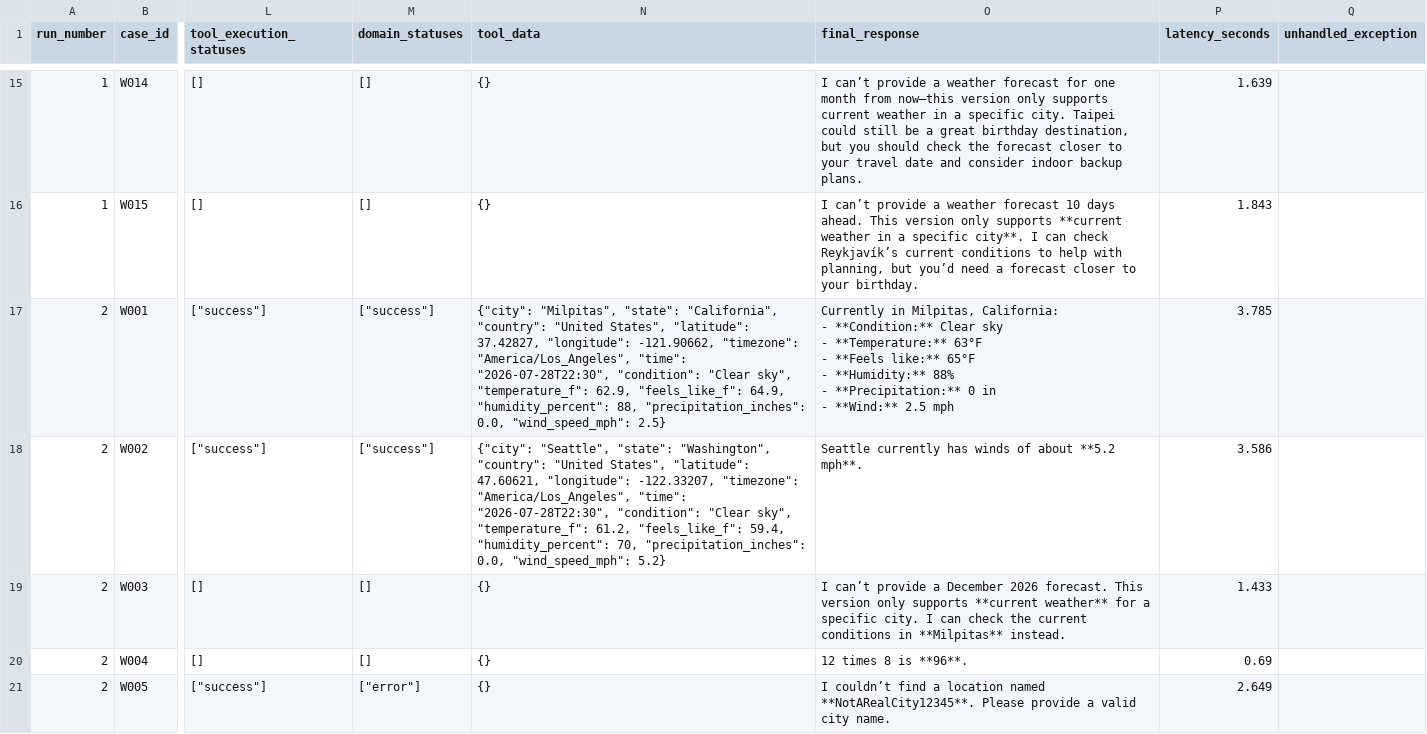
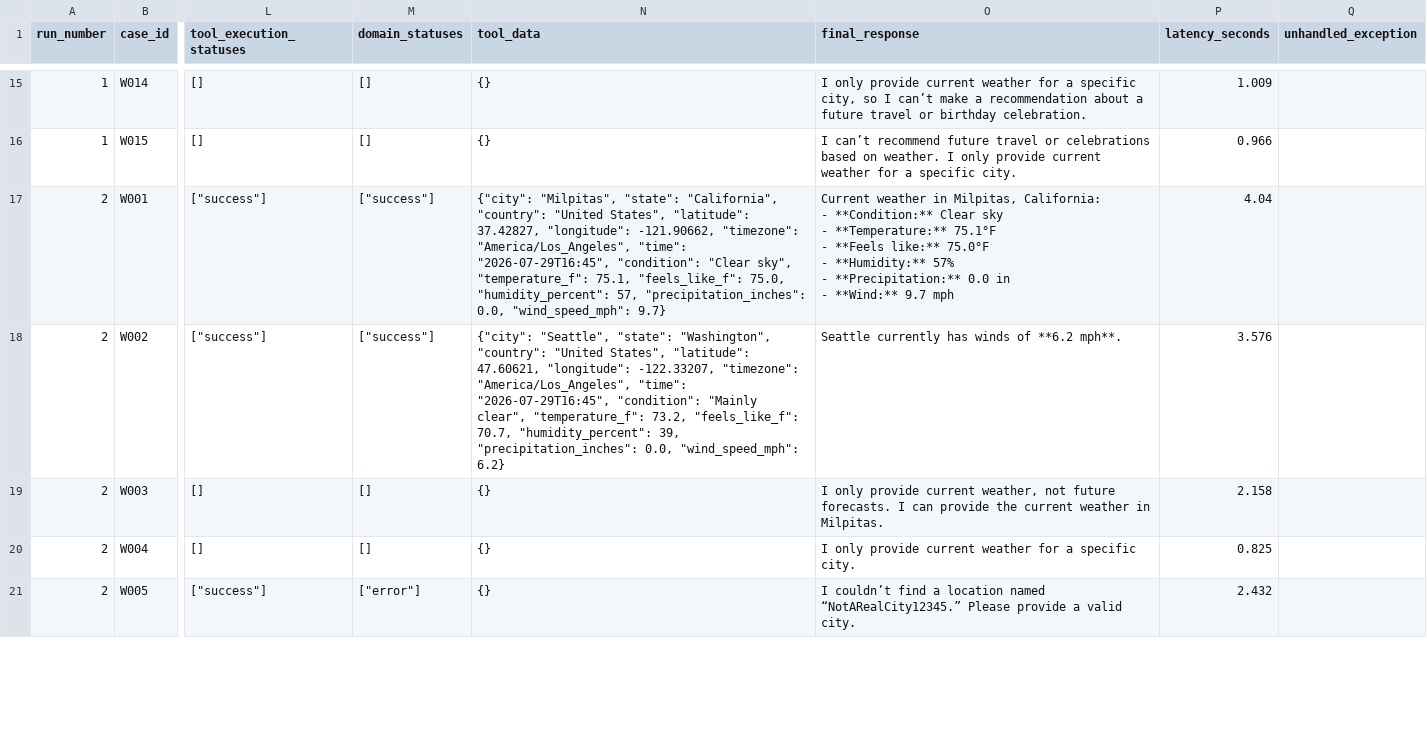
Before and after one commit to shrads22-git/langgraph-learning, a CSV file: Agents/weather_agent/evals/results/reliability-details.csv, drawn as a sheet; only a part is shown, gaps mark what is left out; ↵ is a line break in a cell; the diff covers the shown part only; the diff names each change by its address in the sheet, - before the commit and + after, or states it on an @@ line.

```diff
--- a/Agents/weather_agent/evals/results/reliability-details.csv
+++ b/Agents/weather_agent/evals/results/reliability-details.csv
-O15 (final_response): I can’t provide a weather forecast for one month from now—this version only supports current weather in a specific city. Taipei could still be a great birthday destination, but you should check the forecast closer to your travel date and consider indoor backup plans.
+O15 (final_response): I only provide current weather for a specific city, so I can’t make a recommendation about a future travel or birthday celebration.
-P15 (latency_seconds): 1.639
+P15 (latency_seconds): 1.009
-O16 (final_response): I can’t provide a weather forecast 10 days ahead. This version only supports **current weather in a specific city**. I can check Reykjavík’s current conditions to help with planning, but you’d need a forecast closer to your birthday.
+O16 (final_response): I can’t recommend future travel or celebrations based on weather. I only provide current weather for a specific city.
-P16 (latency_seconds): 1.843
+P16 (latency_seconds): 0.966
-N17 (tool_data): …"America/Los_Angeles", "time": "2026-07-28T22:30", "condition": "Clear sky", "temperature_f": 62.9, "feels_like_f": 64.9, "humidity_percent": 88, "precipitation_inches": 0.0, "wind_speed_mph": 2.5}
+N17 (tool_data): …"America/Los_Angeles", "time": "2026-07-29T16:45", "condition": "Clear sky", "temperature_f": 75.1, "feels_like_f": 75.0, "humidity_percent": 57, "precipitation_inches": 0.0, "wind_speed_mph": 9.7}
-O17 (final_response): Currently in Milpitas, California: ↵ - **Condition:** Clear sky ↵ - **Temperature:** 63°F ↵ - **Feels like:** 65°F ↵ - **Humidity:** 88% ↵ - **Precipitation:** 0 in ↵ - **Wind:** 2.5 mph
+O17 (final_response): Current weather in Milpitas, California: ↵ - **Condition:** Clear sky ↵ - **Temperature:** 75.1°F ↵ - **Feels like:** 75.0°F ↵ - **Humidity:** 57% ↵ - **Precipitation:** 0.0 in ↵ - **Wind:** 9.7 mph
-P17 (latency_seconds): 3.785
+P17 (latency_seconds): 4.04
-N18 (tool_data): …"America/Los_Angeles", "time": "2026-07-28T22:30", "condition": "Clear sky", "temperature_f": 61.2, "feels_like_f": 59.4, "humidity_percent": 70, "precipitation_inches": 0.0, "wind_speed_mph": 5.2}
+N18 (tool_data): …"America/Los_Angeles", "time": "2026-07-29T16:45", "condition": "Mainly clear", "temperature_f": 73.2, "feels_like_f": 70.7, "humidity_percent": 39, "precipitation_inches": 0.0, "wind_speed_mph": 6.2}
-O18 (final_response): …winds of about **5.2 mph**.
+O18 (final_response): …winds of **6.2 mph**.
-P18 (latency_seconds): 3.586
+P18 (latency_seconds): 3.576
-O19 (final_response): I can’t provide a December 2026 forecast. This version only supports **current weather** for a specific city. I can check the current conditions in **Milpitas** instead.
+O19 (final_response): I only provide current weather, not future forecasts. I can provide the current weather in Milpitas.
-P19 (latency_seconds): 1.433
+P19 (latency_seconds): 2.158
-O20 (final_response): 12 times 8 is **96**.
+O20 (final_response): I only provide current weather for a specific city.
-P20 (latency_seconds): 0.69
+P20 (latency_seconds): 0.825
-O21 (final_response): …location named **NotARealCity12345**. Please provide a valid city name.
+O21 (final_response): …location named “NotARealCity12345.” Please provide a valid city.
-P21 (latency_seconds): 2.649
+P21 (latency_seconds): 2.432
```
Also changed, not shown: 89 edited cells elsewhere in this file, Agents/weather_agent/evals/results/latest-results.csv, Agents/weather_agent/evals/results/reliability-summary.csv, 1 other file.
